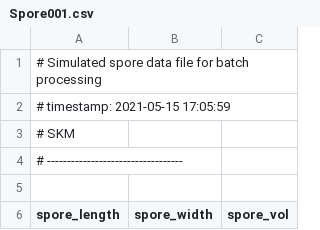
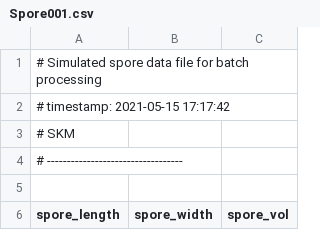
Before and after one commit to skmorris/MorrisBio381, a CSV file: SporeFiles/Spore001.csv, drawn as a sheet; only a part is shown.

```diff
--- a/SporeFiles/Spore001.csv
+++ b/SporeFiles/Spore001.csv
@@ -1,3 +1,3 @@
 # Simulated spore data file for batch processing
-# timestamp: 2021-05-15 17:05:59
+# timestamp: 2021-05-15 17:17:42
 # SKM
```
Also changed, not shown: SporeFiles/Spore002.csv, SporeFiles/Spore003.csv, 50 other files.
